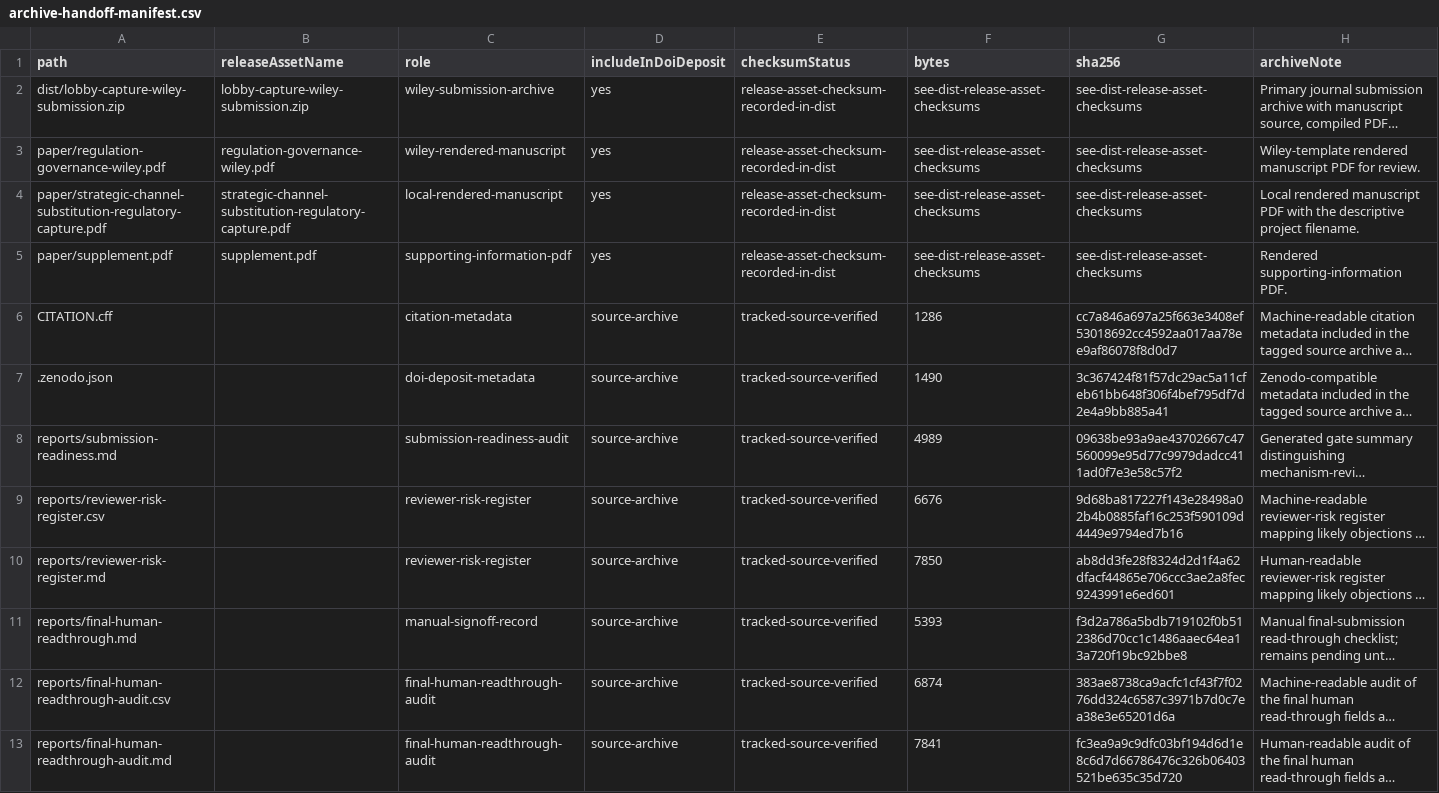
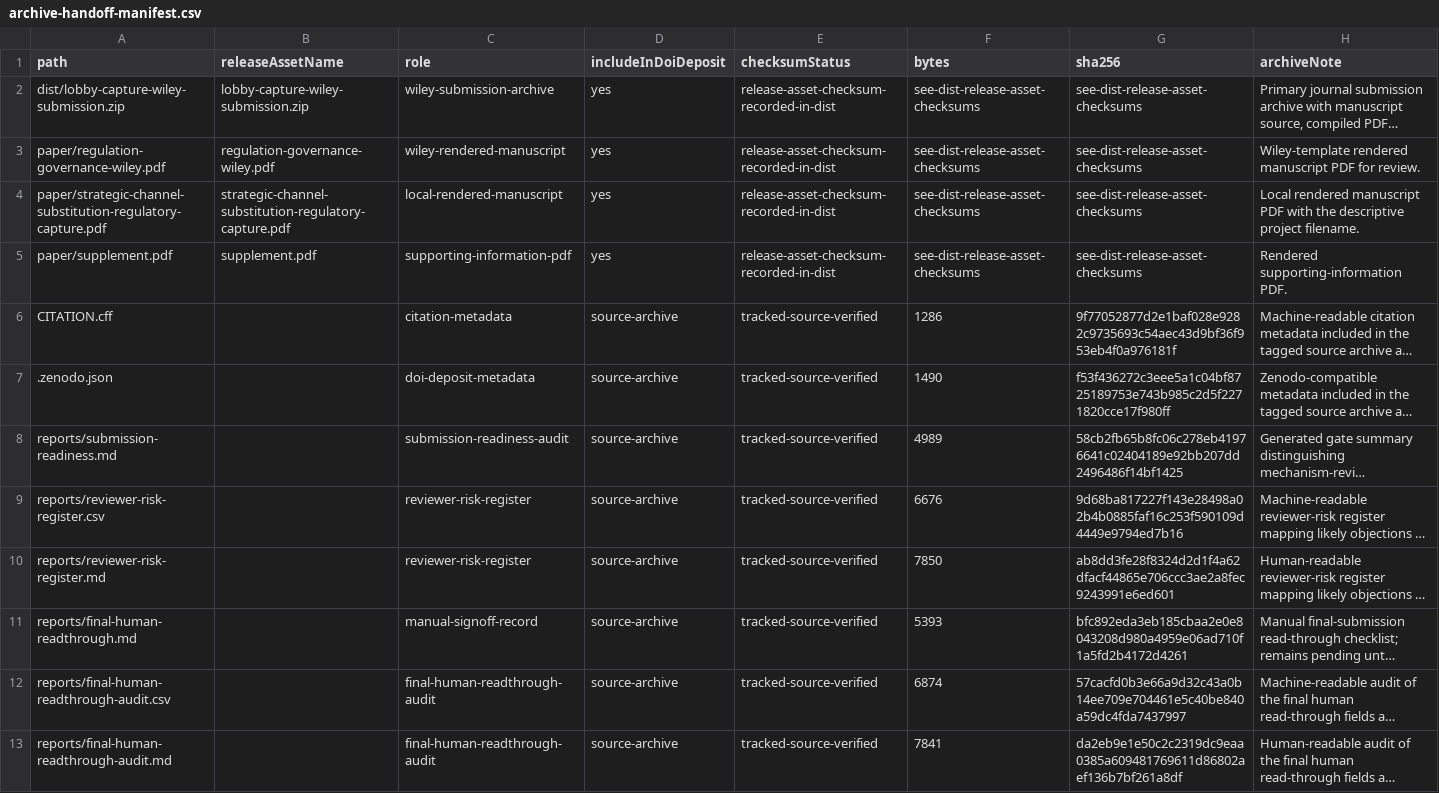
Before and after one commit to Jacoba1100254352/lobby-capture-simulator, a CSV file: reports/archive-handoff-manifest.csv, drawn as a sheet; long unchanged cells end in …; the diff names each change by its address in the sheet, - before the commit and + after, or states it on an @@ line.

Commit message:
Clarify SAM export handoff for r167 bundle

```diff
--- a/reports/archive-handoff-manifest.csv
+++ b/reports/archive-handoff-manifest.csv
-G6 (sha256): cc7a846a697a25f663e3408ef53018692cc4592aa017aa78ee9af86078f8d0d7
+G6 (sha256): 9f77052877d2e1baf028e9282c9735693c54aec43d9bf36f953eb4f0a976181f
-G7 (sha256): 3c367424f81f57dc29ac5a11cfeb61bb648f306f4bef795df7d2e4a9bb885a41
+G7 (sha256): f53f436272c3eee5a1c04bf8725189753e743b985c2d5f2271820cce17f980ff
-G8 (sha256): 09638be93a9ae43702667c47560099e95d77c9979dadcc411ad0f7e3e58c57f2
+G8 (sha256): 58cb2fb65b8fc06c278eb41976641c02404189e92bb207dd2496486f14bf1425
-G11 (sha256): f3d2a786a5bdb719102f0b512386d70cc1c1486aaec64ea13a720f19bc92bbe8
+G11 (sha256): bfc892eda3eb185cbaa2e0e8043208d980a4959e06ad710f1a5fd2b4172d4261
-G12 (sha256): 383ae8738ca9acfc1cf43f7f0276dd324c6587c3971b7d0c7ea38e3e65201d6a
+G12 (sha256): 57cacfd0b3e66a9d32c43a0b14ee709e704461e5c40be840a59dc4fda7437997
-G13 (sha256): fc3ea9a9c9dfc03bf194d6d1e8c6d7d66786476c326b06403521be635c35d720
+G13 (sha256): da2eb9e1e50c2c2319dc9eaa0385a609481769611d86802aef136b7bf261a8df
```
Also changed, not shown: reports/doi-deposit-readiness.csv, reports/final-human-readthrough-audit.csv, 18 other files.
